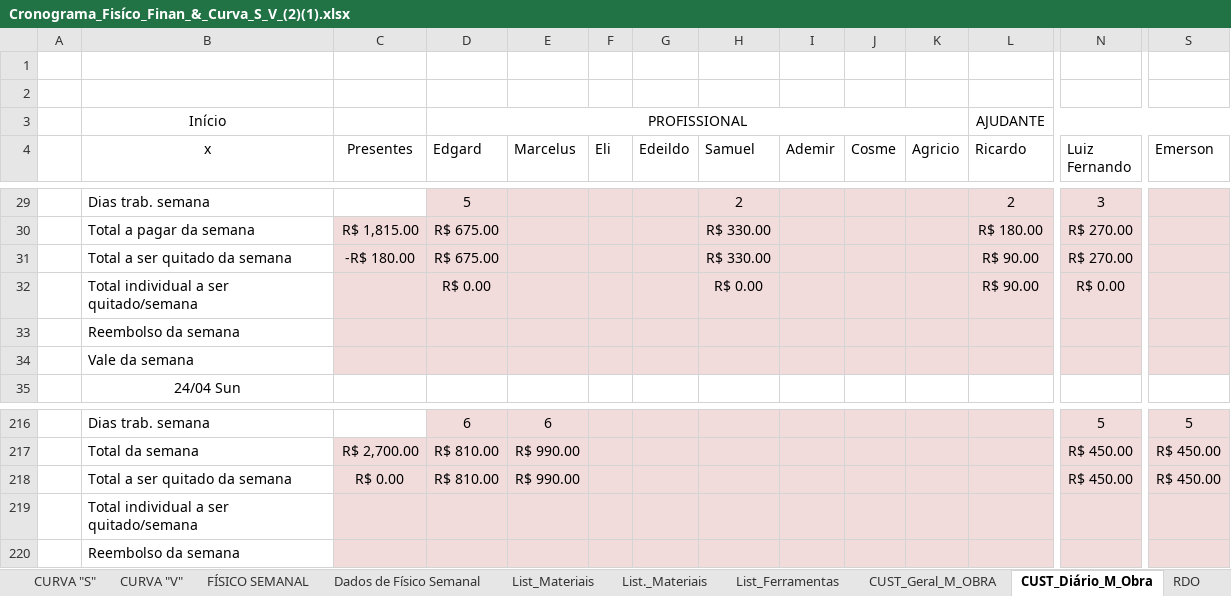
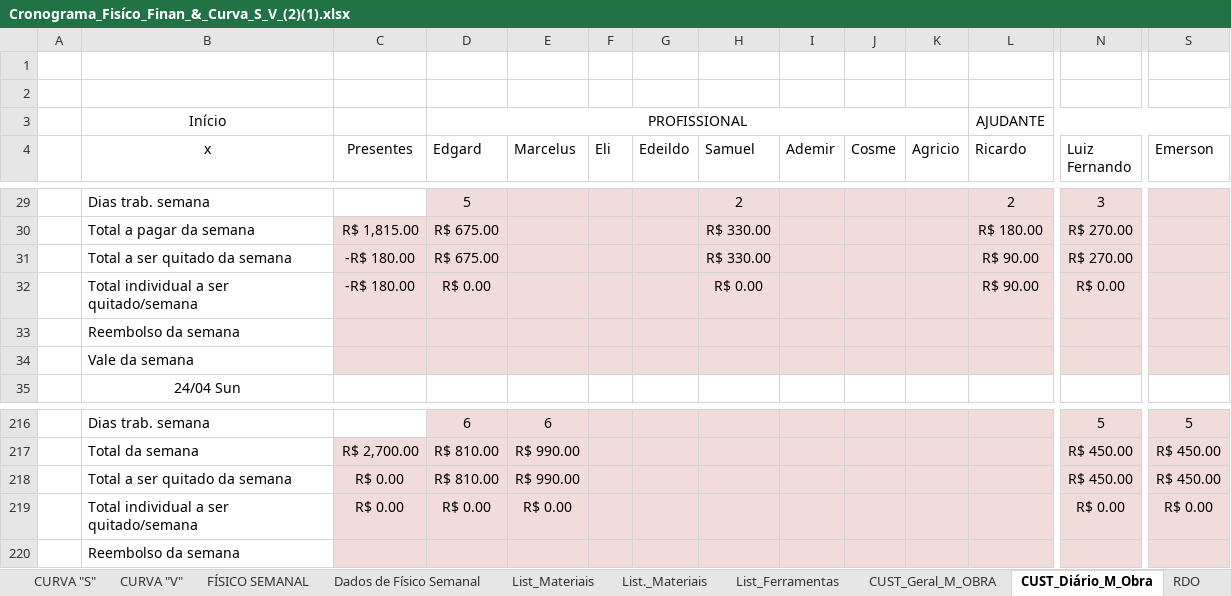
Before and after one commit to EdgardSancosta/Cronograma_Fisico_Financeiro, an Excel workbook: Cronograma_Fisíco_Finan_&_Curva_S_V_(2)(1).xlsx, sheet CUST_Diário_M_Obra, drawn as a sheet; only a part is shown, gaps mark what is left out; values as stored, in another font and other column widths than the file's, no borders; conditional formats not drawn; removed rows and columns are numbered as before the commit, all else as after; rows hold the shown columns only; the diff covers the shown part only; the diff names each change by its address in the sheet, - before the commit and + after, or states it on an @@ line.

```diff
--- a/Cronograma_Fisíco_Finan_&_Curva_S_V_(2)(1).xlsx (sheet CUST_Diário_M_Obra)
+++ b/Cronograma_Fisíco_Finan_&_Curva_S_V_(2)(1).xlsx (sheet CUST_Diário_M_Obra)
-C32 (Presentes): (empty)
+C32 (Presentes): -R$ 180.00
-row 219:  | Total individual a ser quitado/semana
+row 219:  | Total individual a ser quitado/semana | R$ 0.00 | R$ 0.00 | R$ 0.00 |  |  |  |  |  |  |  | R$ 0.00 | R$ 0.00
```
Also changed, not shown: 10 added rows and 10 removed rows elsewhere in this sheet, sheet CUST_Geral_M_OBRA, charts or pictures.
